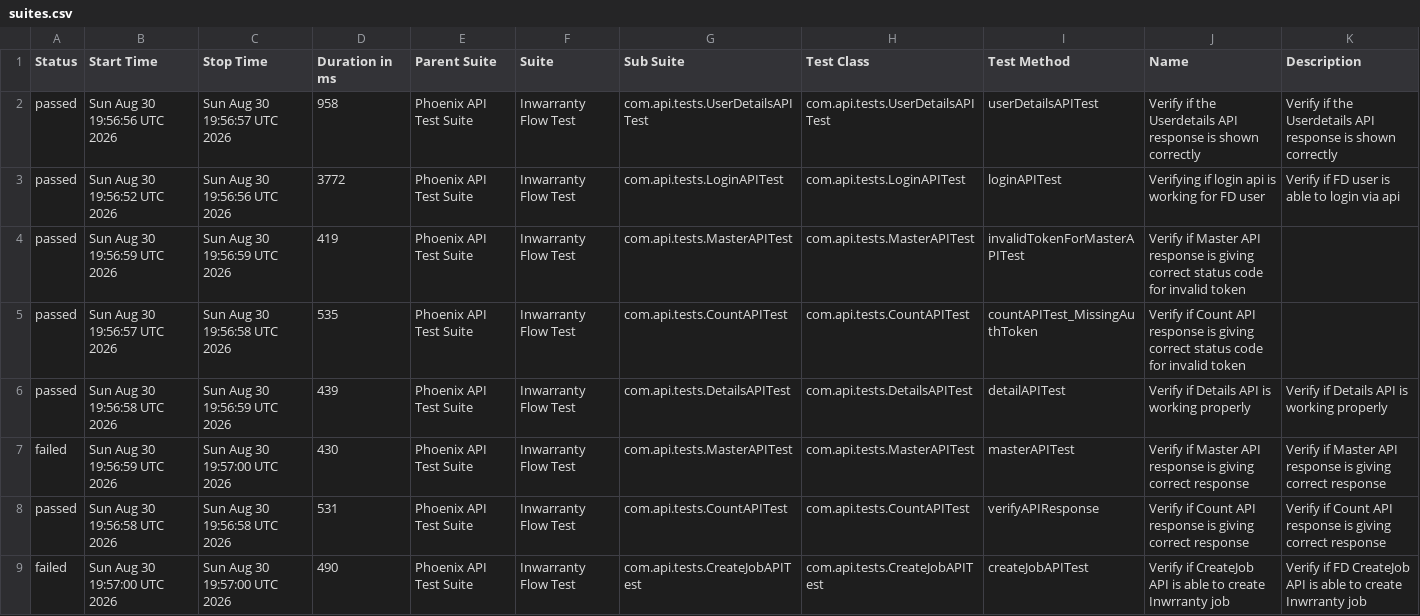
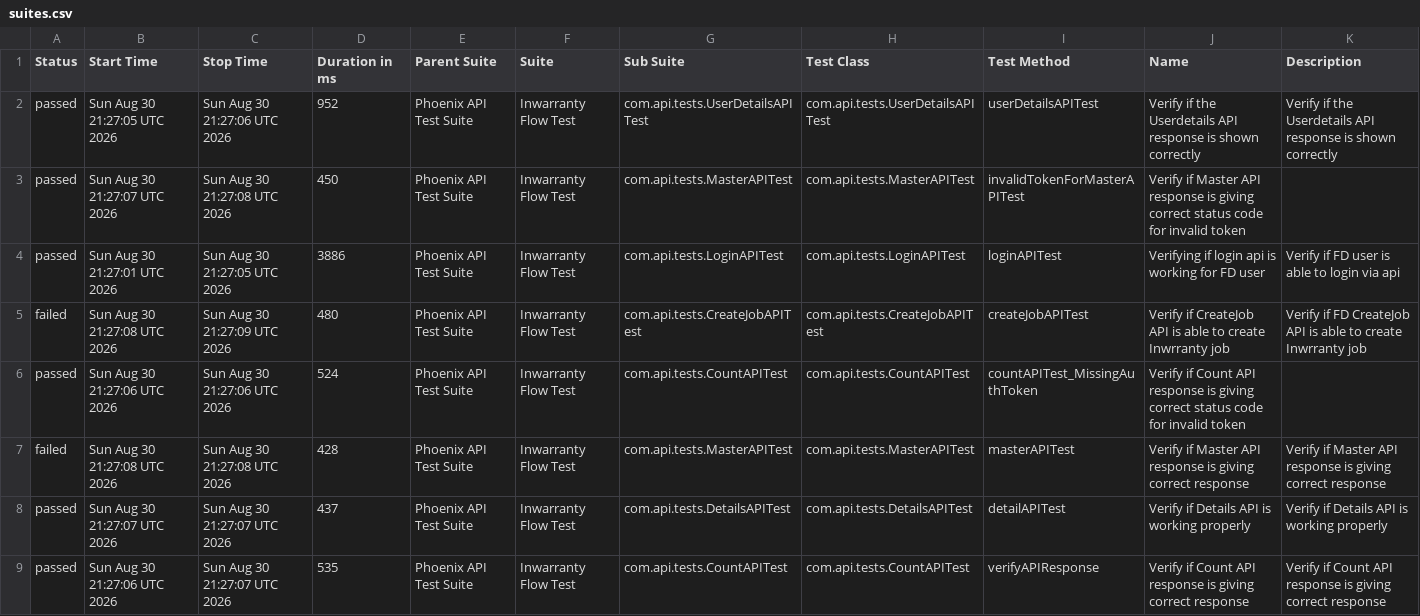
Before and after one commit to rounit/PhoenixTestAutomationFramework, a CSV file: data/suites.csv, drawn as a sheet.

```diff
--- a/data/suites.csv
+++ b/data/suites.csv
@@ -1,9 +1,9 @@
 "Status","Start Time","Stop Time","Duration in ms","Parent Suite","Suite","Sub Suite","Test Class","Test Method","Name","Description"
-"passed","Sun Aug 30 19:56:56 UTC 2026","Sun Aug 30 19:56:57 UTC 2026","958","Phoenix API Test Suite","Inwarranty Flow Test","com.api.tests.UserDetailsAPITest","com.api.tests.UserDetailsAPITest","userDetailsAPITest","Verify if the Userdetails API response is shown correctly","Verify if the Userdetails API response is shown correctly"
-"passed","Sun Aug 30 19:56:52 UTC 2026","Sun Aug 30 19:56:56 UTC 2026","3772","Phoenix API Test Suite","Inwarranty Flow Test","com.api.tests.LoginAPITest","com.api.tests.LoginAPITest","loginAPITest","Verifying if login api is working for FD user","Verify if FD user is able to login via api"
-"passed","Sun Aug 30 19:56:59 UTC 2026","Sun Aug 30 19:56:59 UTC 2026","419","Phoenix API Test Suite","Inwarranty Flow Test","com.api.tests.MasterAPITest","com.api.tests.MasterAPITest","invalidTokenForMasterAPITest","Verify if Master API response is giving correct status code for invalid token",""
-"passed","Sun Aug 30 19:56:57 UTC 2026","Sun Aug 30 19:56:58 UTC 2026","535","Phoenix API Test Suite","Inwarranty Flow Test","com.api.tests.CountAPITest","com.api.tests.CountAPITest","countAPITest_MissingAuthToken","Verify if Count API response is giving correct status code for invalid token",""
-"passed","Sun Aug 30 19:56:58 UTC 2026","Sun Aug 30 19:56:59 UTC 2026","439","Phoenix API Test Suite","Inwarranty Flow Test","com.api.tests.DetailsAPITest","com.api.tests.DetailsAPITest","detailAPITest","Verify if Details API is working properly","Verify if Details API is working properly"
-"failed","Sun Aug 30 19:56:59 UTC 2026","Sun Aug 30 19:57:00 UTC 2026","430","Phoenix API Test Suite","Inwarranty Flow Test","com.api.tests.MasterAPITest","com.api.tests.MasterAPITest","masterAPITest","Verify if Master API response is giving correct response","Verify if Master API response is giving correct response"
-"passed","Sun Aug 30 19:56:58 UTC 2026","Sun Aug 30 19:56:58 UTC 2026","531","Phoenix API Test Suite","Inwarranty Flow Test","com.api.tests.CountAPITest","com.api.tests.CountAPITest","verifyAPIResponse","Verify if Count API response is giving correct response","Verify if Count API response is giving correct response"
-"failed","Sun Aug 30 19:57:00 UTC 2026","Sun Aug 30 19:57:00 UTC 2026","490","Phoenix API Test Suite","Inwarranty Flow Test","com.api.tests.CreateJobAPITest","com.api.tests.CreateJobAPITest","createJobAPITest","Verify if CreateJob API is able to create Inwrranty job","Verify if FD CreateJob API is able to create Inwrranty job"
+"passed","Sun Aug 30 21:27:05 UTC 2026","Sun Aug 30 21:27:06 UTC 2026","952","Phoenix API Test Suite","Inwarranty Flow Test","com.api.tests.UserDetailsAPITest","com.api.tests.UserDetailsAPITest","userDetailsAPITest","Verify if the Userdetails API response is shown correctly","Verify if the Userdetails API response is shown correctly"
+"passed","Sun Aug 30 21:27:07 UTC 2026","Sun Aug 30 21:27:08 UTC 2026","450","Phoenix API Test Suite","Inwarranty Flow Test","com.api.tests.MasterAPITest","com.api.tests.MasterAPITest","invalidTokenForMasterAPITest","Verify if Master API response is giving correct status code for invalid token",""
+"passed","Sun Aug 30 21:27:01 UTC 2026","Sun Aug 30 21:27:05 UTC 2026","3886","Phoenix API Test Suite","Inwarranty Flow Test","com.api.tests.LoginAPITest","com.api.tests.LoginAPITest","loginAPITest","Verifying if login api is working for FD user","Verify if FD user is able to login via api"
+"failed","Sun Aug 30 21:27:08 UTC 2026","Sun Aug 30 21:27:09 UTC 2026","480","Phoenix API Test Suite","Inwarranty Flow Test","com.api.tests.CreateJobAPITest","com.api.tests.CreateJobAPITest","createJobAPITest","Verify if CreateJob API is able to create Inwrranty job","Verify if FD CreateJob API is able to create Inwrranty job"
+"passed","Sun Aug 30 21:27:06 UTC 2026","Sun Aug 30 21:27:06 UTC 2026","524","Phoenix API Test Suite","Inwarranty Flow Test","com.api.tests.CountAPITest","com.api.tests.CountAPITest","countAPITest_MissingAuthToken","Verify if Count API response is giving correct status code for invalid token",""
+"failed","Sun Aug 30 21:27:08 UTC 2026","Sun Aug 30 21:27:08 UTC 2026","428","Phoenix API Test Suite","Inwarranty Flow Test","com.api.tests.MasterAPITest","com.api.tests.MasterAPITest","masterAPITest","Verify if Master API response is giving correct response","Verify if Master API response is giving correct response"
+"passed","Sun Aug 30 21:27:07 UTC 2026","Sun Aug 30 21:27:07 UTC 2026","437","Phoenix API Test Suite","Inwarranty Flow Test","com.api.tests.DetailsAPITest","com.api.tests.DetailsAPITest","detailAPITest","Verify if Details API is working properly","Verify if Details API is working properly"
+"passed","Sun Aug 30 21:27:06 UTC 2026","Sun Aug 30 21:27:07 UTC 2026","535","Phoenix API Test Suite","Inwarranty Flow Test","com.api.tests.CountAPITest","com.api.tests.CountAPITest","verifyAPIResponse","Verify if Count API response is giving correct response","Verify if Count API response is giving correct response"
```
Also changed, not shown: data/behaviors.csv, 51 other files.
